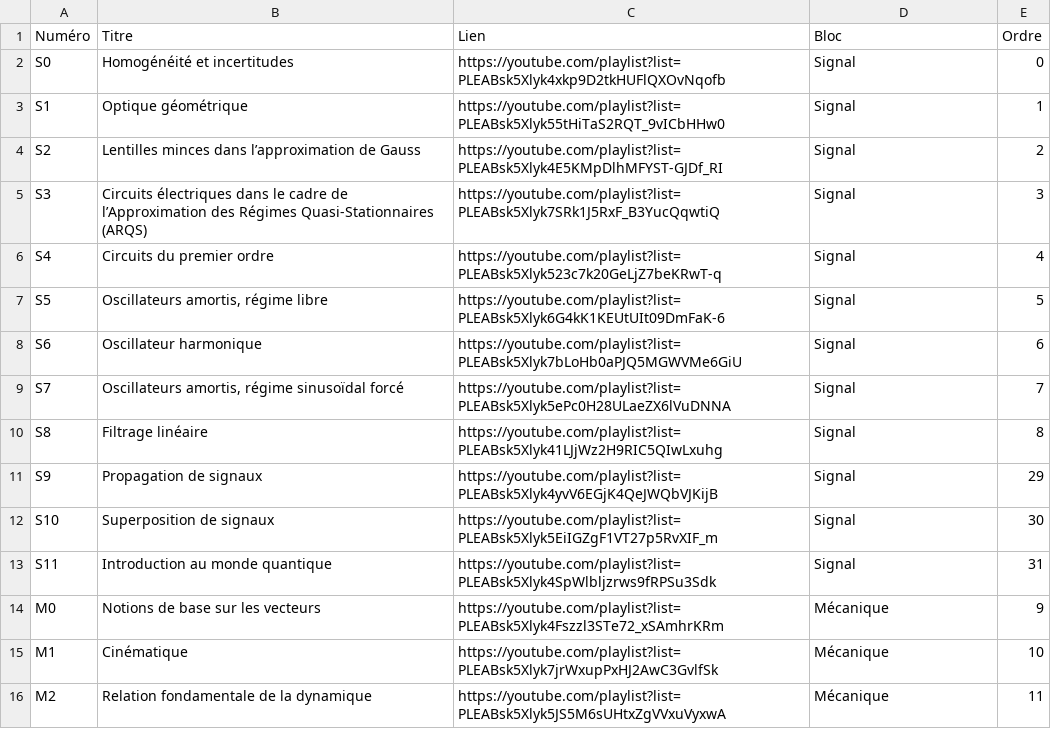
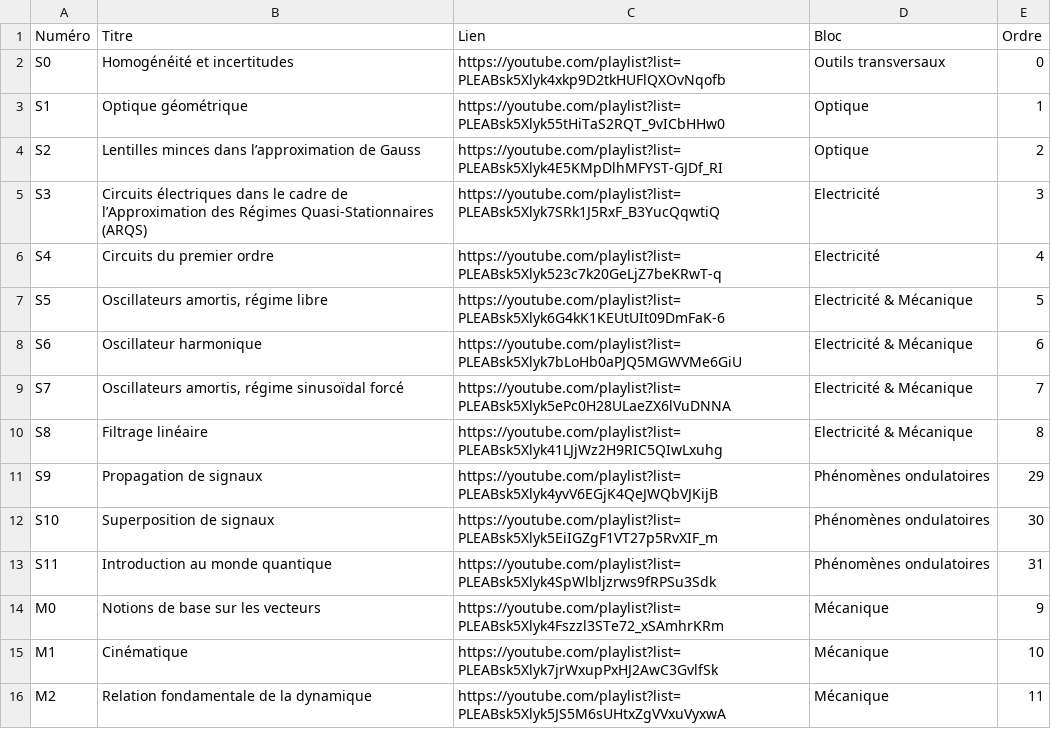
Before and after one commit to jjfPCSI1/CPGE-Kleber, a CSV file: chapitres_physique.csv, drawn as a sheet; only a part is shown.

Commit message:
Changement structure de blocs

```diff
--- a/chapitres_physique.csv
+++ b/chapitres_physique.csv
@@ -1,14 +1,14 @@
 Numéro;Titre;Lien;Bloc;Ordre
-S0;Homogénéité et incertitudes;https://youtube.com/playlist?list=PLEABsk5Xlyk4xkp9D2tkHUFlQXOvNqofb;Signal;0
-S1;Optique géométrique;https://youtube.com/playlist?list=PLEABsk5Xlyk55tHiTaS2RQT_9vICbHHw0;Signal;1
-S2;Lentilles minces dans l’approximation de Gauss;https://youtube.com/playlist?list=PLEABsk5Xlyk4E5KMpDlhMFYST-GJDf_RI;Signal;2
-S3;Circuits électriques dans le cadre de l’Approximation des Régimes Quasi-Stationnaires (ARQS);https://youtube.com/playlist?list=PLEABsk5Xlyk7SRk1J5RxF_B3YucQqwtiQ;Signal;3
-S4;Circuits du premier ordre;https://youtube.com/playlist?list=PLEABsk5Xlyk523c7k20GeLjZ7beKRwT-q;Signal;4
-S5;Oscillateurs amortis, régime libre;https://youtube.com/playlist?list=PLEABsk5Xlyk6G4kK1KEUtUIt09DmFaK-6;Signal;5
-S6;Oscillateur harmonique;https://youtube.com/playlist?list=PLEABsk5Xlyk7bLoHb0aPJQ5MGWVMe6GiU;Signal;6
-S7;Oscillateurs amortis, régime sinusoïdal forcé;https://youtube.com/playlist?list=PLEABsk5Xlyk5ePc0H28ULaeZX6lVuDNNA;Signal;7
-S8;Filtrage linéaire;https://youtube.com/playlist?list=PLEABsk5Xlyk41LJjWz2H9RIC5QIwLxuhg;Signal;8
-S9;Propagation de signaux;https://youtube.com/playlist?list=PLEABsk5Xlyk4yvV6EGjK4QeJWQbVJKijB;Signal;29
-S10;Superposition de signaux;https://youtube.com/playlist?list=PLEABsk5Xlyk5EiIGZgF1VT27p5RvXIF_m;Signal;30
-S11;Introduction au monde quantique;https://youtube.com/playlist?list=PLEABsk5Xlyk4SpWlbljzrws9fRPSu3Sdk;Signal;31
+S0;Homogénéité et incertitudes;https://youtube.com/playlist?list=PLEABsk5Xlyk4xkp9D2tkHUFlQXOvNqofb;Outils transversaux;0
+S1;Optique géométrique;https://youtube.com/playlist?list=PLEABsk5Xlyk55tHiTaS2RQT_9vICbHHw0;Optique;1
+S2;Lentilles minces dans l’approximation de Gauss;https://youtube.com/playlist?list=PLEABsk5Xlyk4E5KMpDlhMFYST-GJDf_RI;Optique;2
+S3;Circuits électriques dans le cadre de l’Approximation des Régimes Quasi-Stationnaires (ARQS);https://youtube.com/playlist?list=PLEABsk5Xlyk7SRk1J5RxF_B3YucQqwtiQ;Electricité;3
+S4;Circuits du premier ordre;https://youtube.com/playlist?list=PLEABsk5Xlyk523c7k20GeLjZ7beKRwT-q;Electricité;4
+S5;Oscillateurs amortis, régime libre;https://youtube.com/playlist?list=PLEABsk5Xlyk6G4kK1KEUtUIt09DmFaK-6;Electricité & Mécanique;5
+S6;Oscillateur harmonique;https://youtube.com/playlist?list=PLEABsk5Xlyk7bLoHb0aPJQ5MGWVMe6GiU;Electricité & Mécanique;6
+S7;Oscillateurs amortis, régime sinusoïdal forcé;https://youtube.com/playlist?list=PLEABsk5Xlyk5ePc0H28ULaeZX6lVuDNNA;Electricité & Mécanique;7
+S8;Filtrage linéaire;https://youtube.com/playlist?list=PLEABsk5Xlyk41LJjWz2H9RIC5QIwLxuhg;Electricité & Mécanique;8
+S9;Propagation de signaux;https://youtube.com/playlist?list=PLEABsk5Xlyk4yvV6EGjK4QeJWQbVJKijB;Phénomènes ondulatoires;29
+S10;Superposition de signaux;https://youtube.com/playlist?list=PLEABsk5Xlyk5EiIGZgF1VT27p5RvXIF_m;Phénomènes ondulatoires;30
+S11;Introduction au monde quantique;https://youtube.com/playlist?list=PLEABsk5Xlyk4SpWlbljzrws9fRPSu3Sdk;Phénomènes ondulatoires;31
 M0;Notions de base sur les vecteurs;https://youtube.com/playlist?list=PLEABsk5Xlyk4Fszzl3STe72_xSAmhrKRm;Mécanique;9
```
Also changed, not shown: 9 other files.
